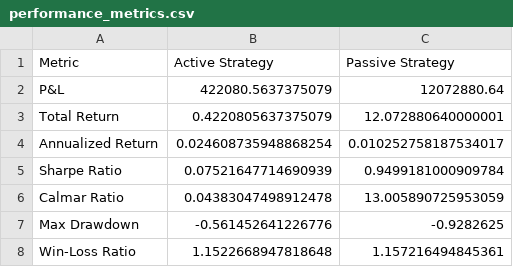
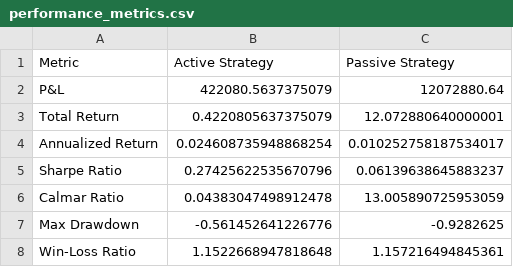
Before and after one commit to pachepa/Project_GAN_003, a CSV file: results/performance_metrics.csv, drawn as a sheet.

```diff
--- a/results/performance_metrics.csv
+++ b/results/performance_metrics.csv
@@ -4,3 +4,3 @@ Total Return,0.4220805637375079,12.072880640000001
 Annualized Return,0.024608735948868254,0.010252758187534017
-Sharpe Ratio,0.07521647714690939,0.9499181000909784
+Sharpe Ratio,0.27425622535670796,0.06139638645883237
 Calmar Ratio,0.04383047498912478,13.005890725953059
```
Also changed, not shown: synthetic_data_AMZN.csv, 4 other files.
